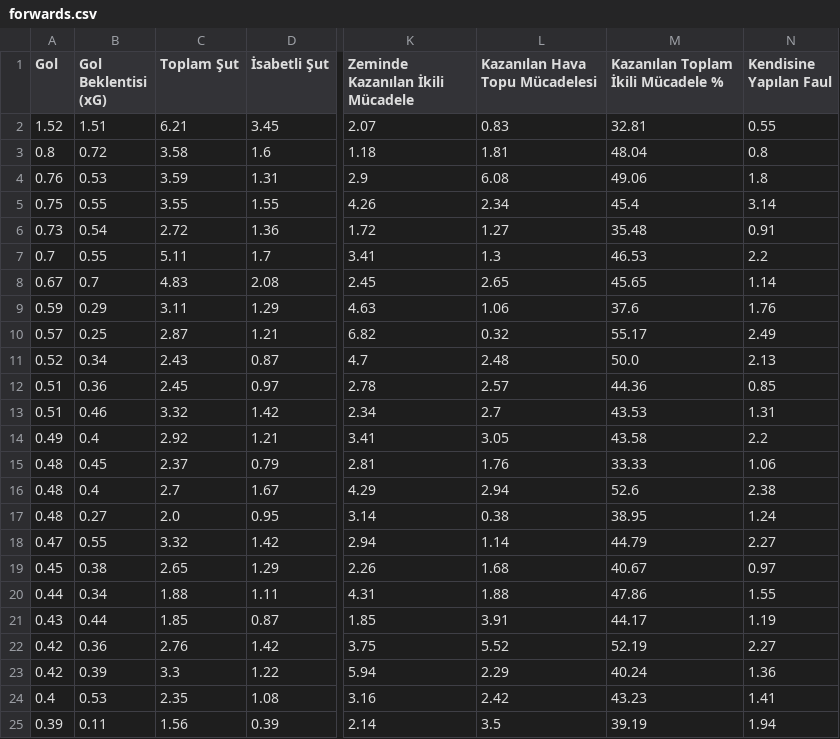
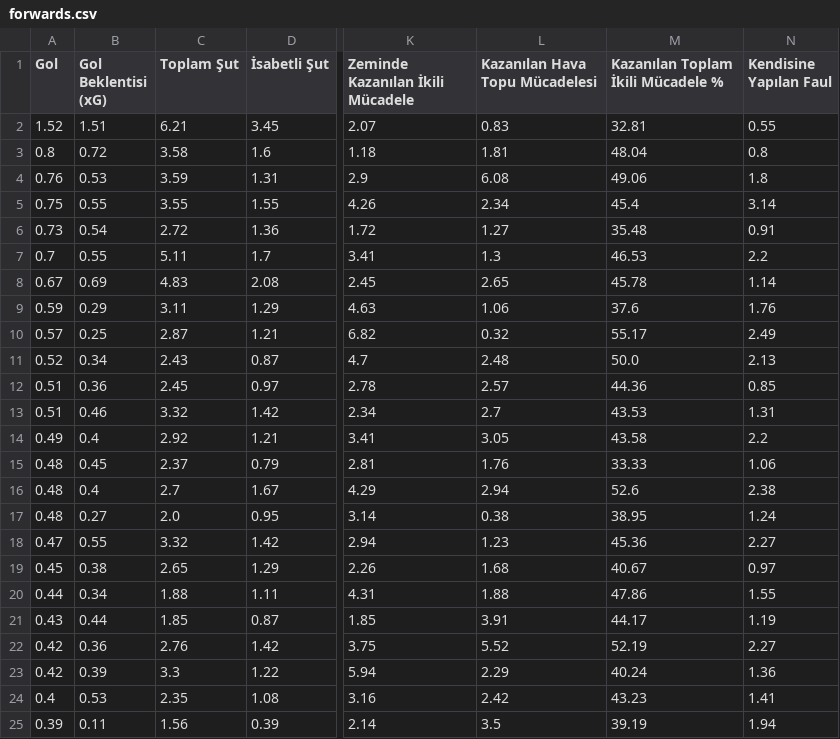
Before and after one commit to scatterradarcsv/csv_scatter_radar_15matches, a CSV file: forwards.csv, drawn as a sheet; only a part is shown, gaps mark what is left out; the diff names each change by its address in the sheet, - before the commit and + after, or states it on an @@ line.

Commit message:
Updated forwards.csv

```diff
--- a/forwards.csv
+++ b/forwards.csv
-B8 (Gol Beklentisi (xG)): 0.7
+B8 (Gol Beklentisi (xG)): 0.69
-M8: 45.65
+M8: 45.78
-L18 (Kazanılan Hava Topu Mücadelesi): 1.14
+L18 (Kazanılan Hava Topu Mücadelesi): 1.23
-M18: 44.79
+M18: 45.36
```
